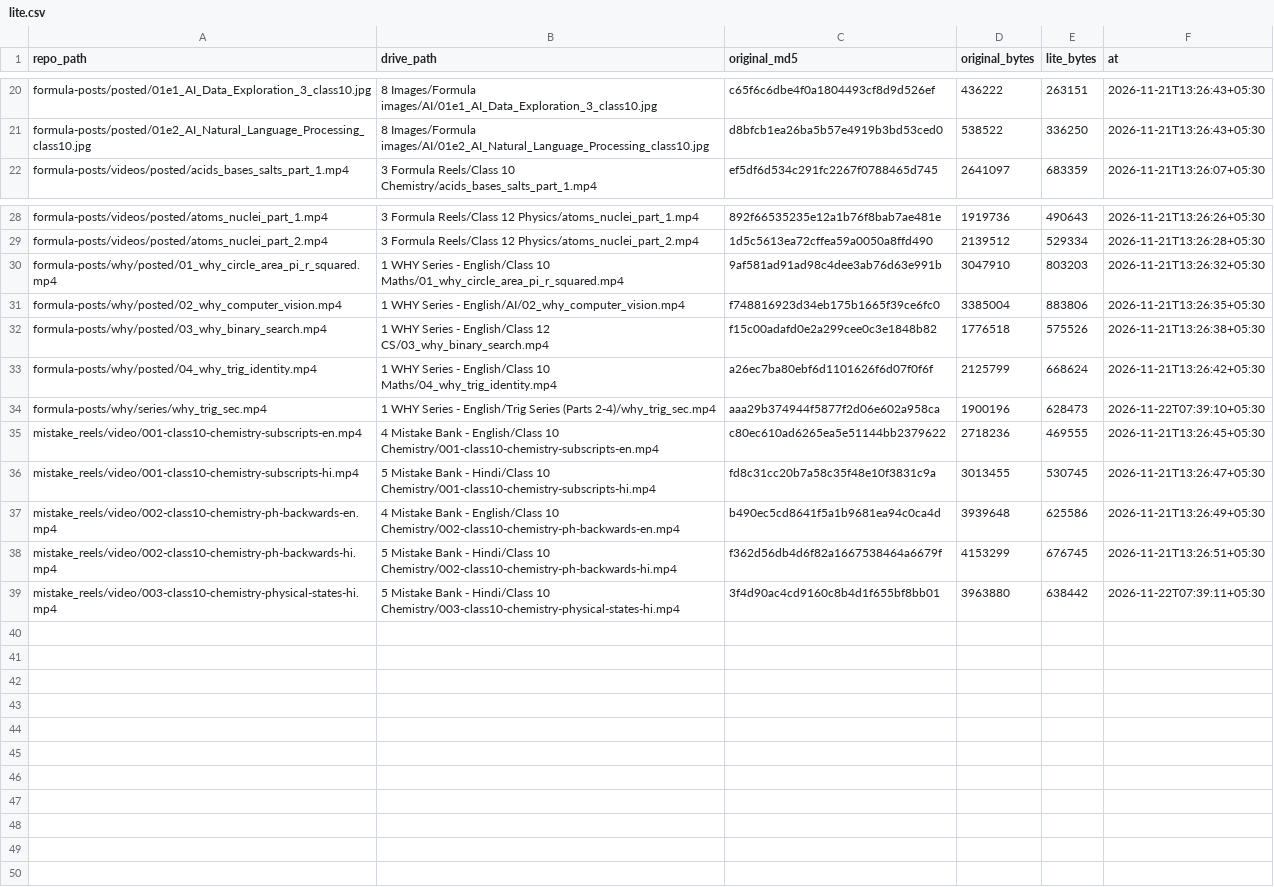
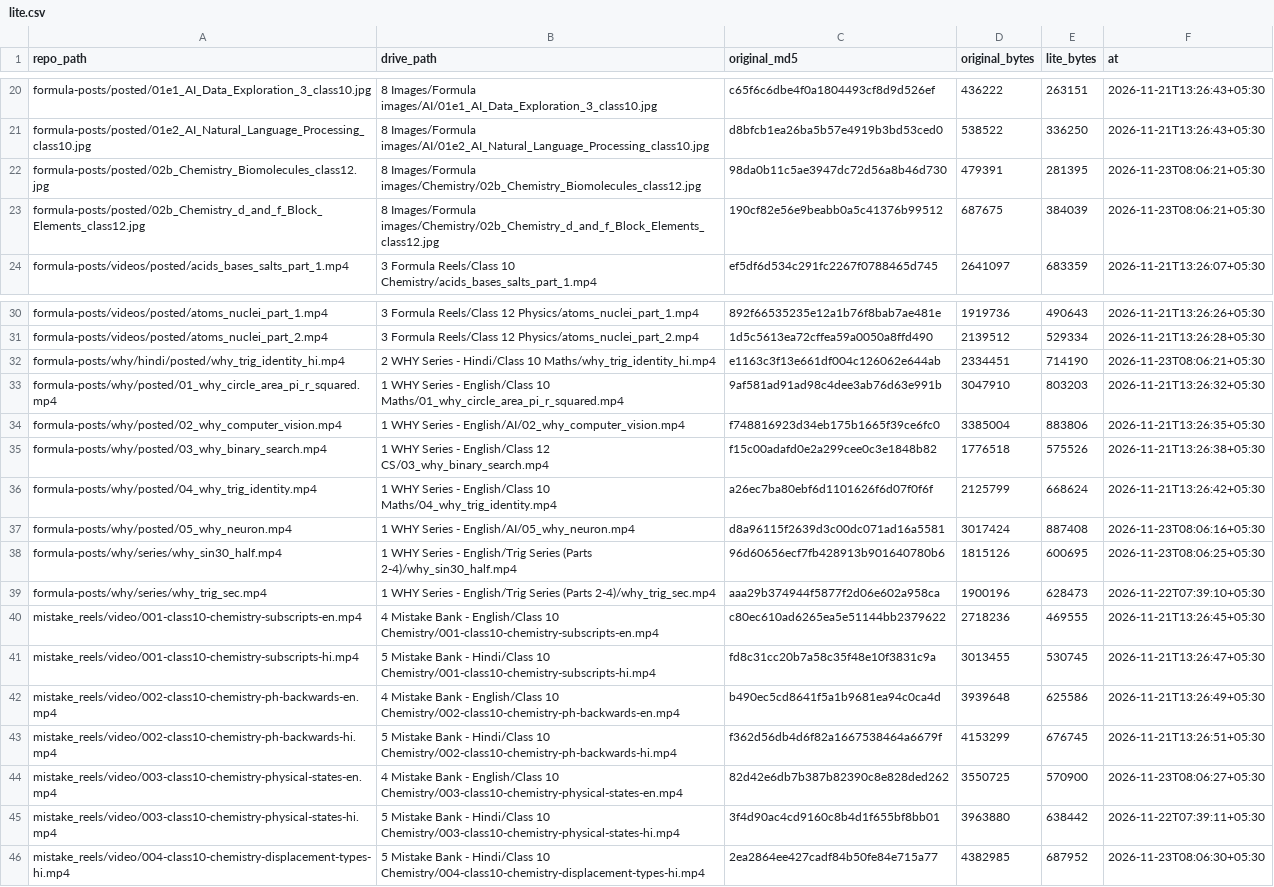
Before and after one commit to compukidsdgp-creator/CBSE-PORTAL, a CSV file: archive/lite.csv, drawn as a sheet; only a part is shown, gaps mark what is left out; the diff names each change by its address in the sheet, - before the commit and + after, or states it on an @@ line.

```diff
--- a/archive/lite.csv
+++ b/archive/lite.csv
+row 22: formula-posts/posted/02b_Chemistry_Biomolecules_class12.jpg | 8 Images/Formula images/Chemistry/02b_Chemistry_Biomolecules_class12.jpg | 98da0b11c5ae3947dc72d56a8b46d730 | 479391 | 281395 | 2026-11-23T08:06:21+05:30
+row 23: formula-posts/posted/02b_Chemistry_d_and_f_Block_Elements_class12.jpg | 8 Images/Formula images/Chemistry/02b_Chemistry_d_and_f_Block_Elements_class12.jpg | 190cf82e56e9beabb0a5c41376b99512 | 687675 | 384039 | 2026-11-23T08:06:21+05:30
+row 32: formula-posts/why/hindi/posted/why_trig_identity_hi.mp4 | 2 WHY Series - Hindi/Class 10 Maths/why_trig_identity_hi.mp4 | e1163c3f13e661df004c126062e644ab | 2334451 | 714190 | 2026-11-23T08:06:21+05:30
+row 37: formula-posts/why/posted/05_why_neuron.mp4 | 1 WHY Series - English/AI/05_why_neuron.mp4 | d8a96115f2639d3c00dc071ad16a5581 | 3017424 | 887408 | 2026-11-23T08:06:16+05:30
+row 38: formula-posts/why/series/why_sin30_half.mp4 | 1 WHY Series - English/Trig Series (Parts 2-4)/why_sin30_half.mp4 | 96d60656ecf7fb428913b901640780b6 | 1815126 | 600695 | 2026-11-23T08:06:25+05:30
+row 44: mistake_reels/video/003-class10-chemistry-physical-states-en.mp4 | 4 Mistake Bank - English/Class 10 Chemistry/003-class10-chemistry-physical-states-en.mp4 | 82d42e6db7b387b82390c8e828ded262 | 3550725 | 570900 | 2026-11-23T08:06:27+05:30
+row 46: mistake_reels/video/004-class10-chemistry-displacement-types-hi.mp4 | 5 Mistake Bank - Hindi/Class 10 Chemistry/004-class10-chemistry-displacement-types-hi.mp4 | 2ea2864ee427cadf84b50fe84e715a77 | 4382985 | 687952 | 2026-11-23T08:06:30+05:30
```
Also changed, not shown: archive/backup_manifest.csv, 7 other files.
